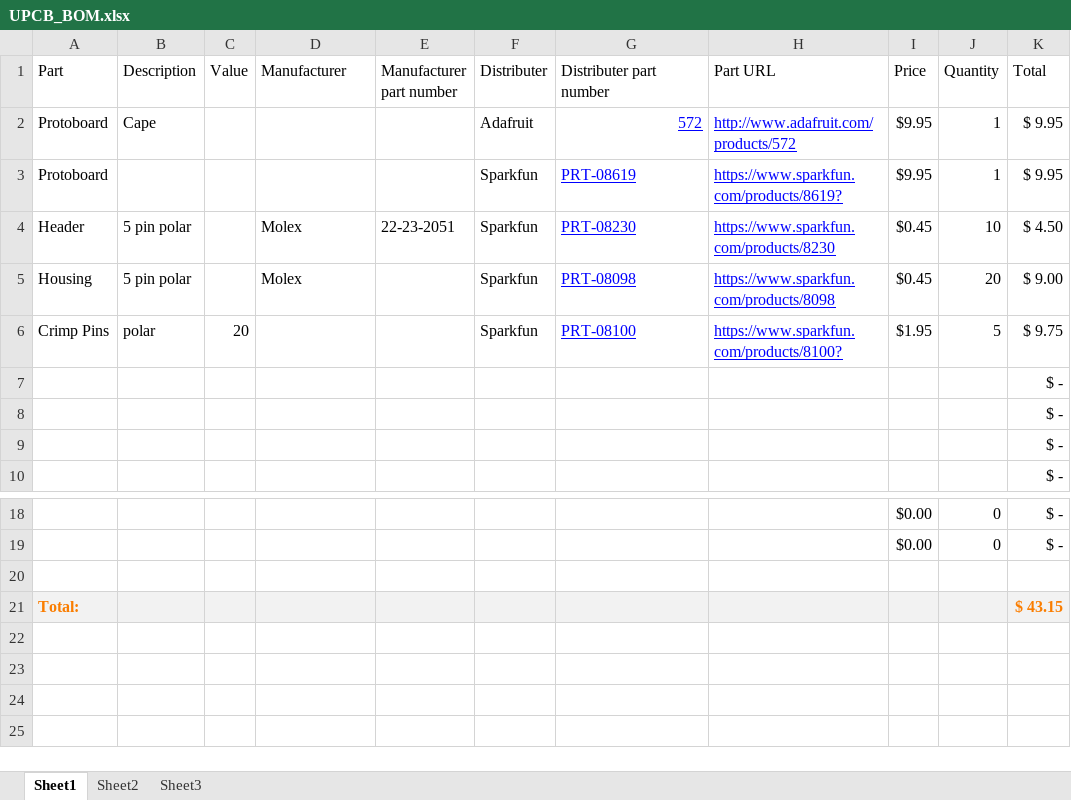
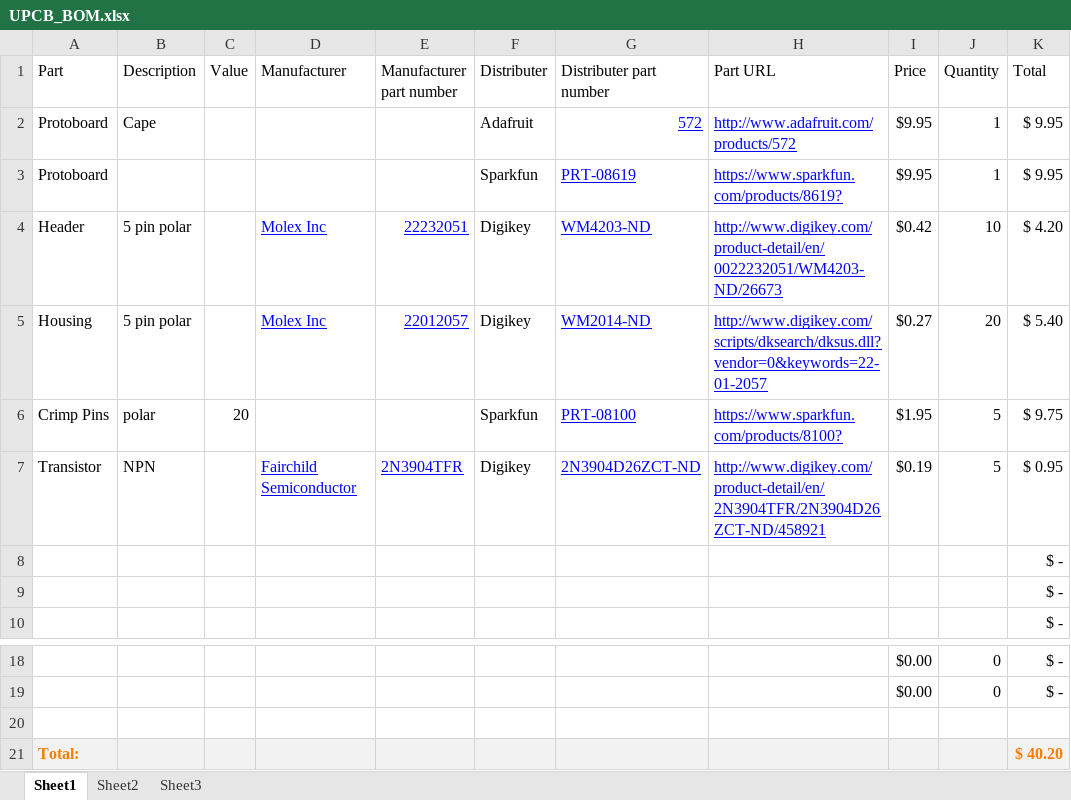
Before and after one commit to macklenc/Robotics, an Excel workbook: Documentation/UPCB_BOM.xlsx, sheet Sheet1, drawn as a sheet; only a part is shown, gaps mark what is left out; values as stored, in another font and other column widths than the file's, no borders; table styles not drawn; removed rows and columns are numbered as before the commit, all else as after; the diff names each change by its address in the sheet, - before the commit and + after, or states it on an @@ line.

```diff
--- a/Documentation/UPCB_BOM.xlsx (sheet Sheet1)
+++ b/Documentation/UPCB_BOM.xlsx (sheet Sheet1)
-D4:D5 (Manufacturer): Molex
+D4:D5 (Manufacturer): Molex Inc
@@ D4:E4 underline: off → on, text colour: black → #0000FF @@
-E4 (Manufacturer part number): 22-23-2051
+E4 (Manufacturer part number): 22232051
-F4:F5 (Distributer): Sparkfun
+F4:F5 (Distributer): Digikey
-G4 (Distributer part number): PRT-08230
+G4 (Distributer part number): WM4203-ND
-H4 (Part URL): https://www.sparkfun.com/products/8230
+H4 (Part URL): http://www.digikey.com/product-detail/en/0022232051/WM4203-ND/26673
-I4 (Price): $0.45
+I4 (Price): $0.42
-K4 (Total): $ 4.50
+K4 (Total): $ 4.20
@@ D5 underline: off → on, text colour: black → #0000FF @@
-E5 (Manufacturer part number): (empty)
+E5 (Manufacturer part number): 22012057
-G5 (Distributer part number): PRT-08098
+G5 (Distributer part number): WM2014-ND
-H5 (Part URL): https://www.sparkfun.com/products/8098
+H5 (Part URL): http://www.digikey.com/scripts/dksearch/dksus.dll?vendor=0&keywords=22-01-2057
-I5 (Price): $0.45
+I5 (Price): $0.27
-K5 (Total): $ 9.00
+K5 (Total): $ 5.40
-row 7:  |  |  |  |  |  |  |  |  |  | $ -
+row 7: Transistor | NPN |  | Fairchild Semiconductor | 2N3904TFR | Digikey | 2N3904D26ZCT-ND | http://www.digikey.com/product-detail/en/2N3904TFR/2N3904D26ZCT-ND/458921 | $0.19 | 5 | $ 0.95
-K21 (Total): $ 43.15
+K21 (Total): $ 40.20
```
Also changed, not shown: Documentation/full_BOM.xlsx, Documentation/prox_system/prox_module_BOM.xlsx, 3 other files.
